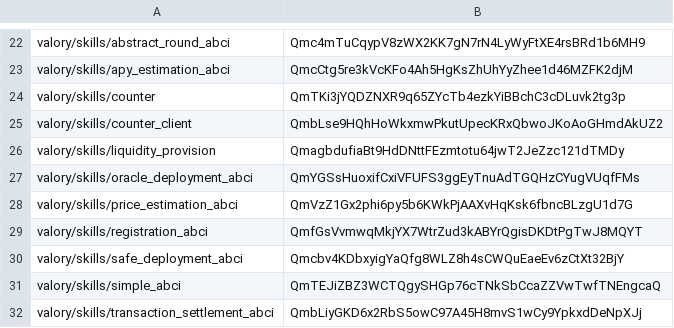
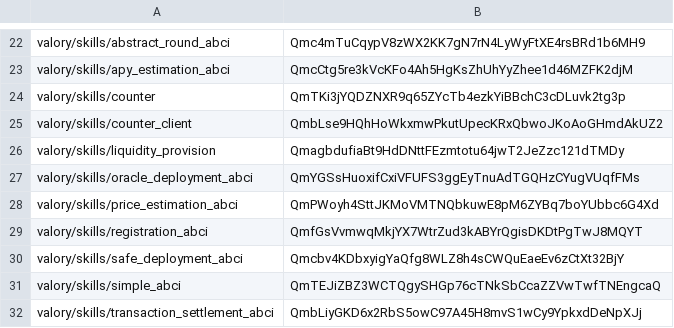
Before and after one commit to valory-xyz/open-autonomy, a CSV file: packages/hashes.csv, drawn as a sheet; only a part is shown, gaps mark what is left out.

Commit message:
fix:pass-prev-period-data-and-signature

```diff
--- a/packages/hashes.csv
+++ b/packages/hashes.csv
@@ -27,3 +27,3 @@ valory/skills/liquidity_provision,QmagbdufiaBt9HdDNttFEzmtotu64jwT2JeZzc121dTMDy
 valory/skills/oracle_deployment_abci,QmYGSsHuoxifCxiVFUFS3ggEyTnuAdTGQHzCYugVUqfFMs
-valory/skills/price_estimation_abci,QmVzZ1Gx2phi6py5b6KWkPjAAXvHqKsk6fbncBLzgU1d7G
+valory/skills/price_estimation_abci,QmPWoyh4SttJKMoVMTNQbkuwE8pM6ZYBq7boYUbbc6G4Xd
 valory/skills/registration_abci,QmfGsVvmwqMkjYX7WtrZud3kABYrQgisDKDtPgTwJ8MQYT
```
Also changed, not shown: 6 other files.
